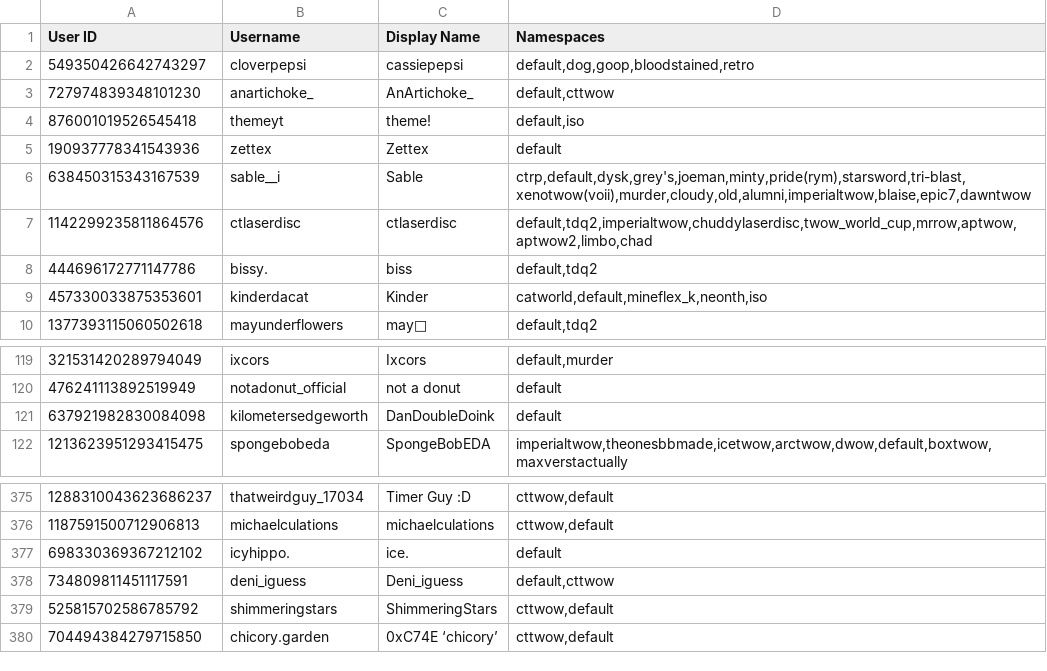
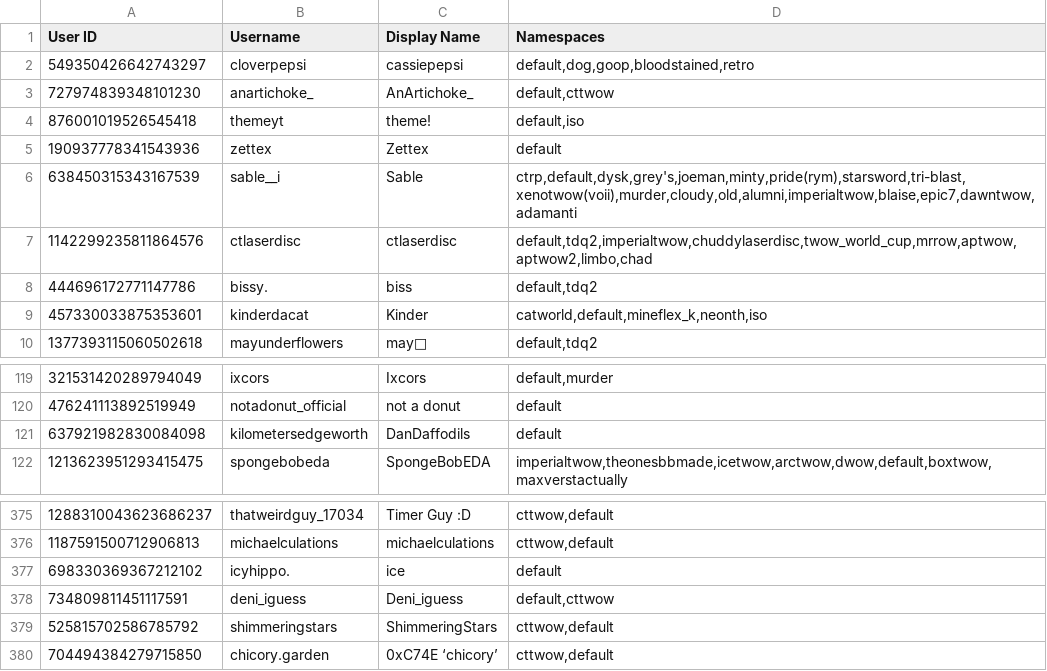
Before and after one commit to TWOW-Booksonas/twow-booksonas.github.io, a TSV file: meta.tsv, drawn as a sheet; only a part is shown, gaps mark what is left out.

Commit message:
Update Meta

```diff
--- a/meta.tsv
+++ b/meta.tsv
@@ -5,3 +5,3 @@ User ID	Username	Display Name	Namespaces
 190937778341543936	zettex	Zettex	default
-638450315343167539	sable__i	Sable	ctrp,default,dysk,grey's,joeman,minty,pride(rym),starsword,tri-blast,xenotwow(voii),murder,cloudy,old,alumni,imperialtwow,blaise,epic7,dawntwow
+638450315343167539	sable__i	Sable	ctrp,default,dysk,grey's,joeman,minty,pride(rym),starsword,tri-blast,xenotwow(voii),murder,cloudy,old,alumni,imperialtwow,blaise,epic7,dawntwow,adamanti
 1142299235811864576	ctlaserdisc	ctlaserdisc	default,tdq2,imperialtwow,chuddylaserdisc,twow_world_cup,mrrow,aptwow,aptwow2,limbo,chad
@@ -120,3 +120,3 @@ User ID	Username	Display Name	Namespaces
 476241113892519949	notadonut_official	not a donut	default
-637921982830084098	kilometersedgeworth	DanDoubleDoink	default
+637921982830084098	kilometersedgeworth	DanDaffodils	default
 1213623951293415475	spongebobeda	SpongeBobEDA	imperialtwow,theonesbbmade,icetwow,arctwow,dwow,default,boxtwow,maxverstactually
@@ -376,3 +376,3 @@ User ID	Username	Display Name	Namespaces
 1187591500712906813	michaelculations	michaelculations	cttwow,default
-698330369367212102	icyhippo.	ice.	default
+698330369367212102	icyhippo.	ice	default
 734809811451117591	deni_iguess	Deni_iguess	default,cttwow
```
